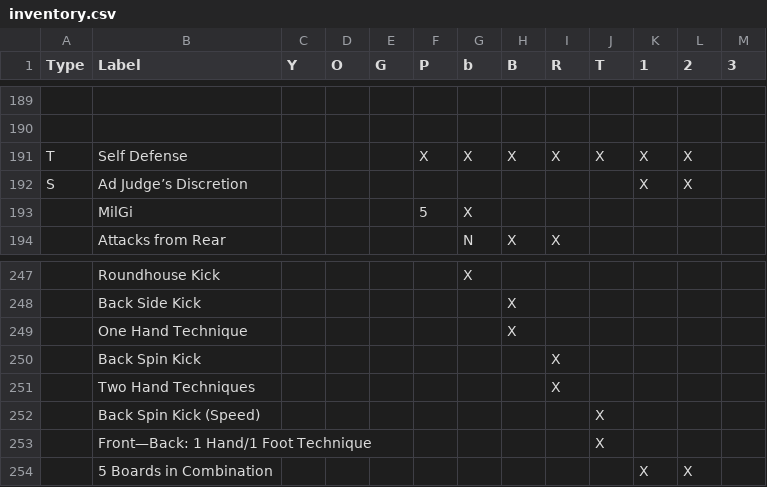
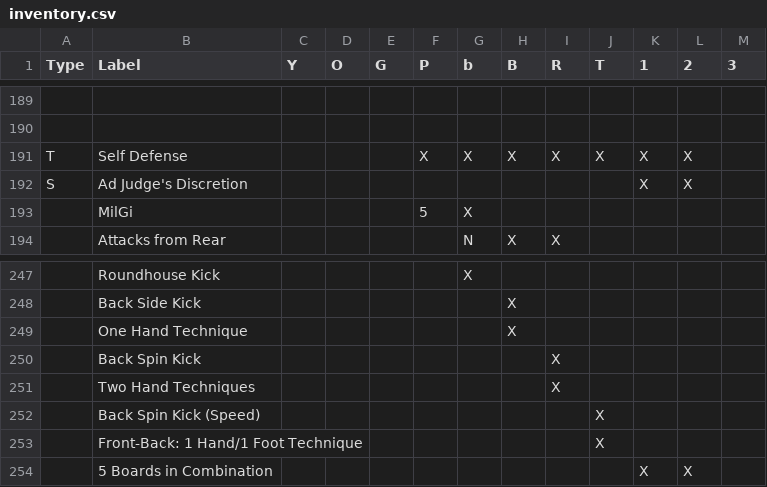
Before and after one commit to bdwheele/tkd_test_sheets, a CSV file: inventory.csv, drawn as a sheet; only a part is shown, gaps mark what is left out; the diff names each change by its address in the sheet, - before the commit and + after, or states it on an @@ line.

Commit message:
Fix unicode characters

```diff
--- a/inventory.csv
+++ b/inventory.csv
-B192 (Label): Ad Judge’s Discretion
+B192 (Label): Ad Judge's Discretion
-B253 (Label): Front—Back: 1 Hand/1 Foot Technique
+B253 (Label): Front-Back: 1 Hand/1 Foot Technique
```
